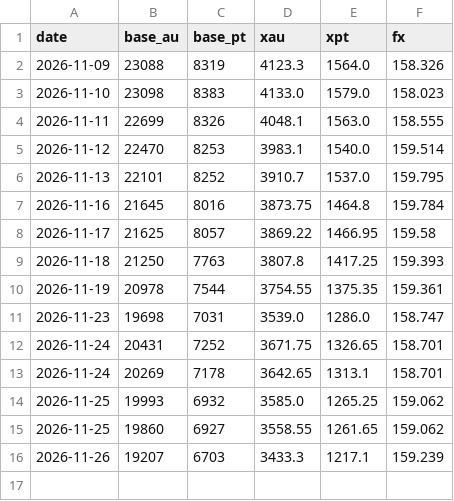
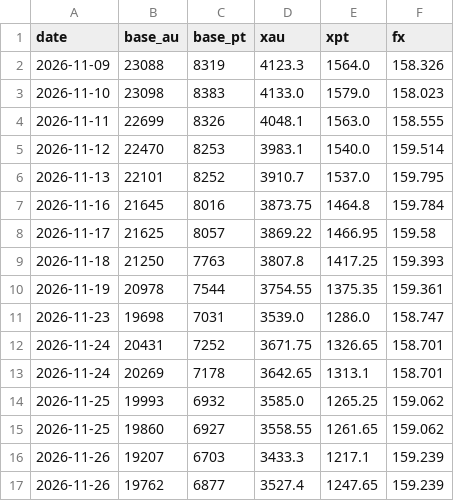
Before and after one commit to j8w6nyvmcj-droid/kin-tedori, a CSV file: data/history.csv, drawn as a sheet; the diff names each change by its address in the sheet, - before the commit and + after, or states it on an @@ line.

```diff
--- a/data/history.csv
+++ b/data/history.csv
+row 17: 2026-11-26 | 19762 | 6877 | 3527.4 | 1247.65 | 159.239
```
Also changed, not shown: data/compare.csv, data/stores.csv, 1 other file.
